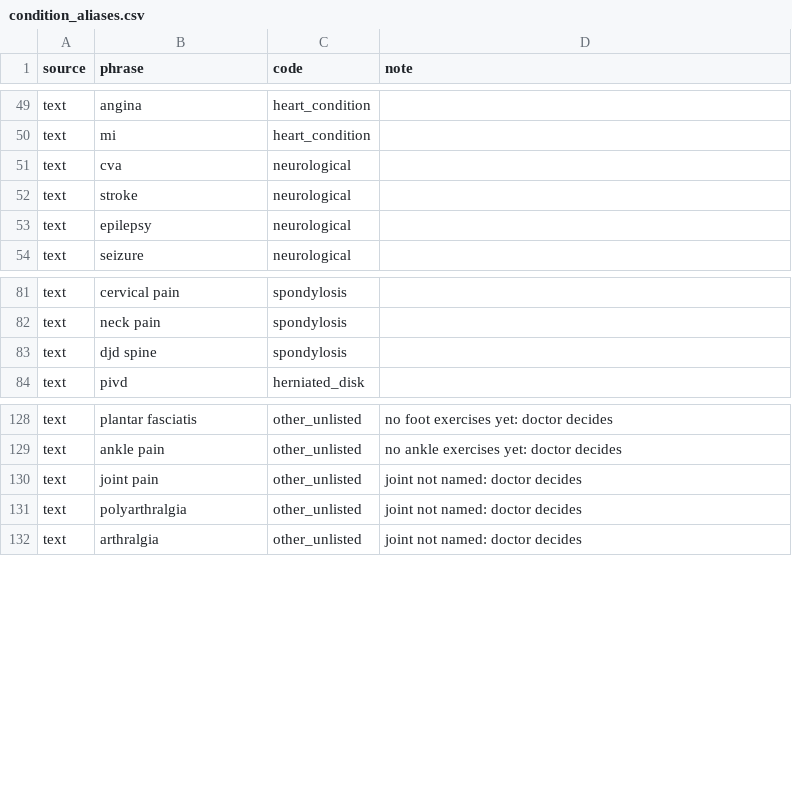
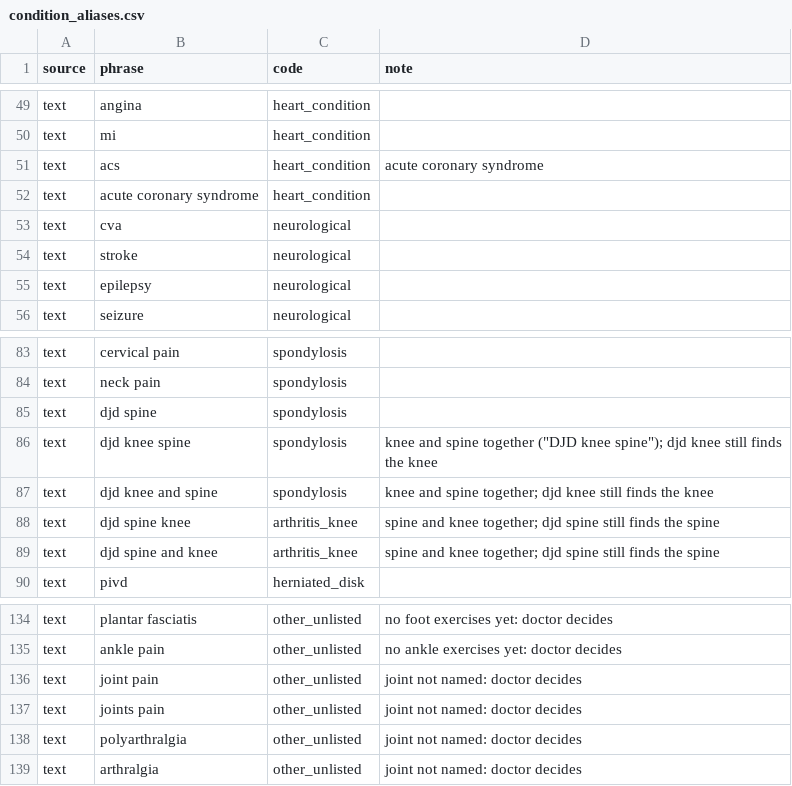
Before and after one commit to Gollasrikaran/fitness_application, a CSV file: agent_testbed/backend/data/condition_aliases.csv, drawn as a sheet; only a part is shown, gaps mark what is left out.

```diff
--- a/agent_testbed/backend/data/condition_aliases.csv
+++ b/agent_testbed/backend/data/condition_aliases.csv
@@ -50,2 +50,4 @@ text,angina,heart_condition,
 text,mi,heart_condition,
+text,acs,heart_condition,acute coronary syndrome
+text,acute coronary syndrome,heart_condition,
 text,cva,neurological,
@@ -83,2 +85,6 @@ text,neck pain,spondylosis,
 text,djd spine,spondylosis,
+text,djd knee spine,spondylosis,"knee and spine together (""DJD knee spine""); djd knee still finds the knee"
+text,djd knee and spine,spondylosis,knee and spine together; djd knee still finds the knee
+text,djd spine knee,arthritis_knee,spine and knee together; djd spine still finds the spine
+text,djd spine and knee,arthritis_knee,spine and knee together; djd spine still finds the spine
 text,pivd,herniated_disk,
@@ -130,2 +136,3 @@ text,ankle pain,other_unlisted,no ankle exercises yet: doctor decides
 text,joint pain,other_unlisted,joint not named: doctor decides
+text,joints pain,other_unlisted,joint not named: doctor decides
 text,polyarthralgia,other_unlisted,joint not named: doctor decides
```
Also changed, not shown: agent_testbed/backend/data/warning_complaints.csv, 4 other files.
